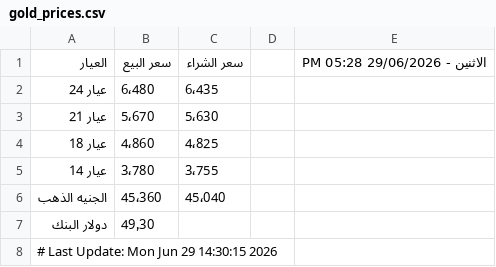
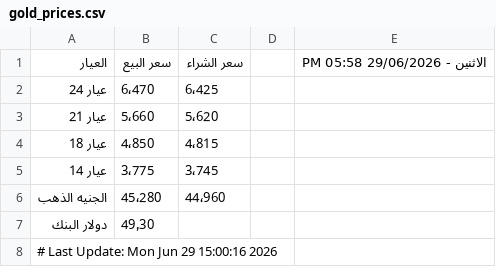
Before and after one commit to abodaapp-hash/-update_gold_prices.py, a CSV file: data/gold_prices.csv, drawn as a sheet.

```diff
--- a/data/gold_prices.csv
+++ b/data/gold_prices.csv
@@ -1,8 +1,8 @@
-العيار,سعر البيع,سعر الشراء,,الاثنين - 29/06/2026 05:28 PM
-عيار 24,6٬480,6٬435,,
-عيار 21,5٬670,5٬630,,
-عيار 18,4٬860,4٬825,,
-عيار 14,3٬780,3٬755,,
-الجنيه الذهب,45٬360,45٬040,,
+العيار,سعر البيع,سعر الشراء,,الاثنين - 29/06/2026 05:58 PM
+عيار 24,6٬470,6٬425,,
+عيار 21,5٬660,5٬620,,
+عيار 18,4٬850,4٬815,,
+عيار 14,3٬775,3٬745,,
+الجنيه الذهب,45٬280,44٬960,,
 دولار البنك,49٫30,,,
-# Last Update: Mon Jun 29 14:30:15 2026
+# Last Update: Mon Jun 29 15:00:16 2026
```
